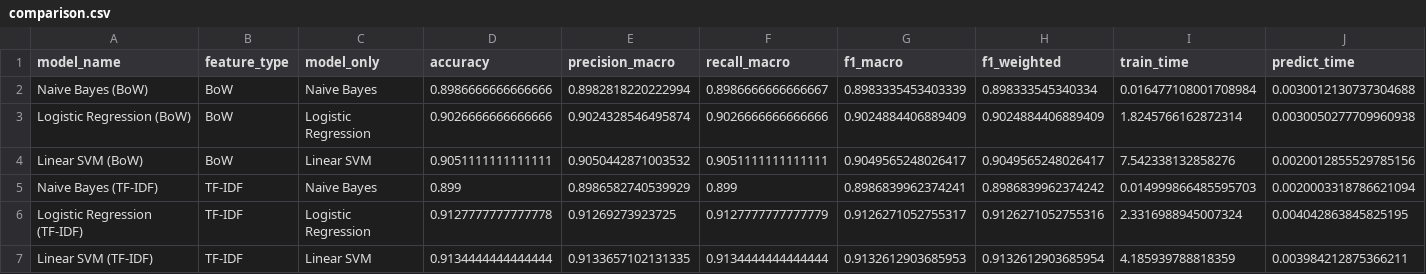
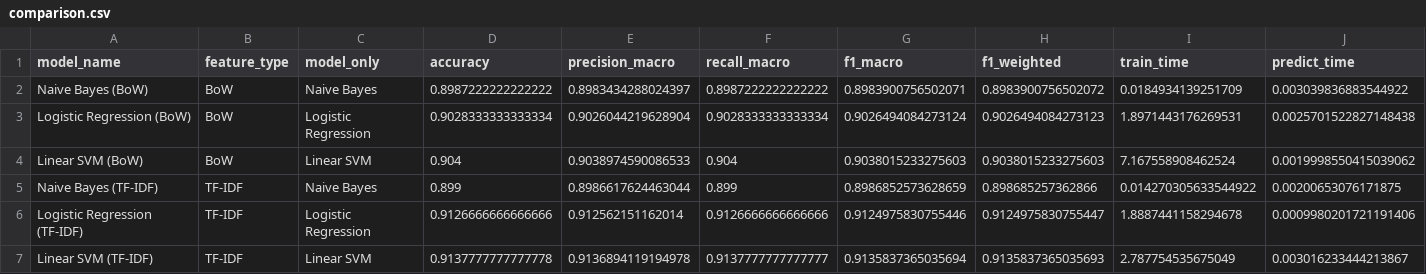
Before and after one commit to Vhoamochii/ML_assignment, a CSV file: results/comparison.csv, drawn as a sheet.

```diff
--- a/results/comparison.csv
+++ b/results/comparison.csv
@@ -1,7 +1,7 @@
 model_name,feature_type,model_only,accuracy,precision_macro,recall_macro,f1_macro,f1_weighted,train_time,predict_time
-Naive Bayes (BoW),BoW,Naive Bayes,0.8986666666666666,0.8982818220222994,0.8986666666666667,0.8983335453403339,0.898333545340334,0.016477108001708984,0.0030012130737304688
-Logistic Regression (BoW),BoW,Logistic Regression,0.9026666666666666,0.9024328546495874,0.9026666666666666,0.9024884406889409,0.9024884406889409,1.8245766162872314,0.0030050277709960938
-Linear SVM (BoW),BoW,Linear SVM,0.9051111111111111,0.9050442871003532,0.9051111111111111,0.9049565248026417,0.9049565248026417,7.542338132858276,0.0020012855529785156
-Naive Bayes (TF-IDF),TF-IDF,Naive Bayes,0.899,0.8986582740539929,0.899,0.8986839962374241,0.8986839962374242,0.014999866485595703,0.0020003318786621094
-Logistic Regression (TF-IDF),TF-IDF,Logistic Regression,0.9127777777777778,0.91269273923725,0.9127777777777779,0.9126271052755317,0.9126271052755316,2.3316988945007324,0.004042863845825195
-Linear SVM (TF-IDF),TF-IDF,Linear SVM,0.9134444444444444,0.9133657102131335,0.9134444444444444,0.9132612903685953,0.9132612903685954,4.185939788818359,0.003984212875366211
+Naive Bayes (BoW),BoW,Naive Bayes,0.8987222222222222,0.8983434288024397,0.8987222222222222,0.8983900756502071,0.8983900756502072,0.0184934139251709,0.003039836883544922
+Logistic Regression (BoW),BoW,Logistic Regression,0.9028333333333334,0.9026044219628904,0.9028333333333334,0.9026494084273124,0.9026494084273123,1.8971443176269531,0.0025701522827148438
+Linear SVM (BoW),BoW,Linear SVM,0.904,0.9038974590086533,0.904,0.9038015233275603,0.9038015233275603,7.167558908462524,0.0019998550415039062
+Naive Bayes (TF-IDF),TF-IDF,Naive Bayes,0.899,0.8986617624463044,0.899,0.8986852573628659,0.898685257362866,0.014270305633544922,0.00200653076171875
+Logistic Regression (TF-IDF),TF-IDF,Logistic Regression,0.9126666666666666,0.912562151162014,0.9126666666666666,0.9124975830755446,0.9124975830755447,1.8887441158294678,0.0009980201721191406
+Linear SVM (TF-IDF),TF-IDF,Linear SVM,0.9137777777777778,0.9136894119194978,0.9137777777777777,0.9135837365035694,0.9135837365035693,2.787754535675049,0.003016233444213867
```
Also changed, not shown: 9 other files.
